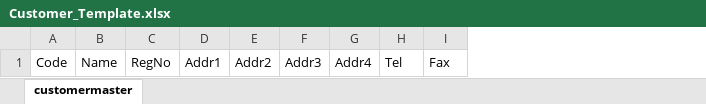
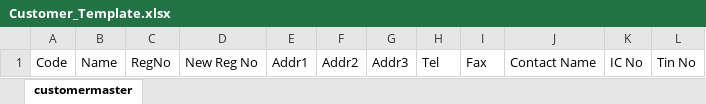
Before and after one commit to speedjin1995/syncweigh-pro, an Excel workbook: template/Customer_Template.xlsx, sheet customermaster, drawn as a sheet; values as stored, in another font and other column widths than the file's, no borders; removed rows and columns are numbered as before the commit, all else as after; the diff names each change by its address in the sheet, - before the commit and + after, or states it on an @@ line.

Commit message:
added new fields for customer and enhance upload feature

```diff
--- a/template/Customer_Template.xlsx (sheet customermaster)
+++ b/template/Customer_Template.xlsx (sheet customermaster)
+column D, row 1: New Reg No
-column G, row 1: Addr4
+column J, row 1: Contact Name
+column K, row 1: IC No
+column L, row 1: Tin No
```
Also changed, not shown: 6 other files.
